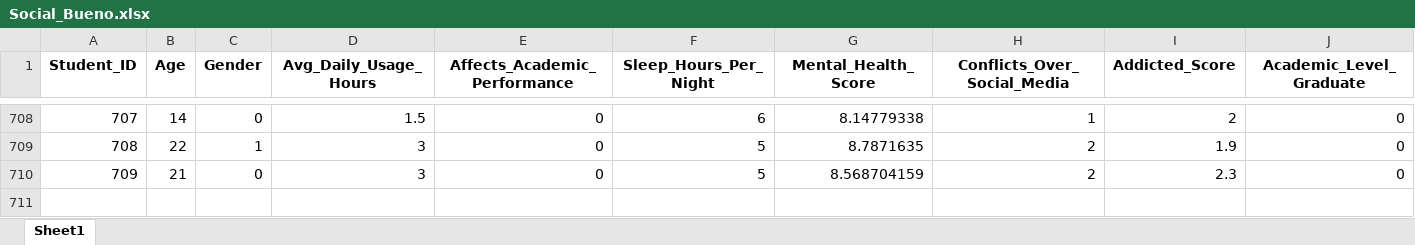
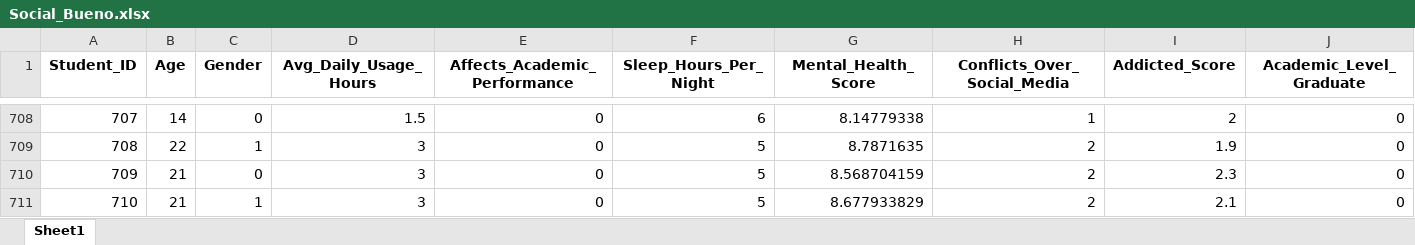
Before and after one commit to KarenHoil-Dapper/student_social_, an Excel workbook: Social_Bueno.xlsx, sheet Sheet1, drawn as a sheet; only a part is shown, gaps mark what is left out; values as stored, in another font and other column widths than the file's, no borders; rows hold the shown columns only; the diff names each change by its address in the sheet, - before the commit and + after, or states it on an @@ line.

```diff
--- a/Social_Bueno.xlsx (sheet Sheet1)
+++ b/Social_Bueno.xlsx (sheet Sheet1)
+row 711: 710 | 21 | 1 | 3 | 0 | 5 | 8.677933829 | 2 | 2.1 | 0
```
Also changed, not shown: 7 other files.
